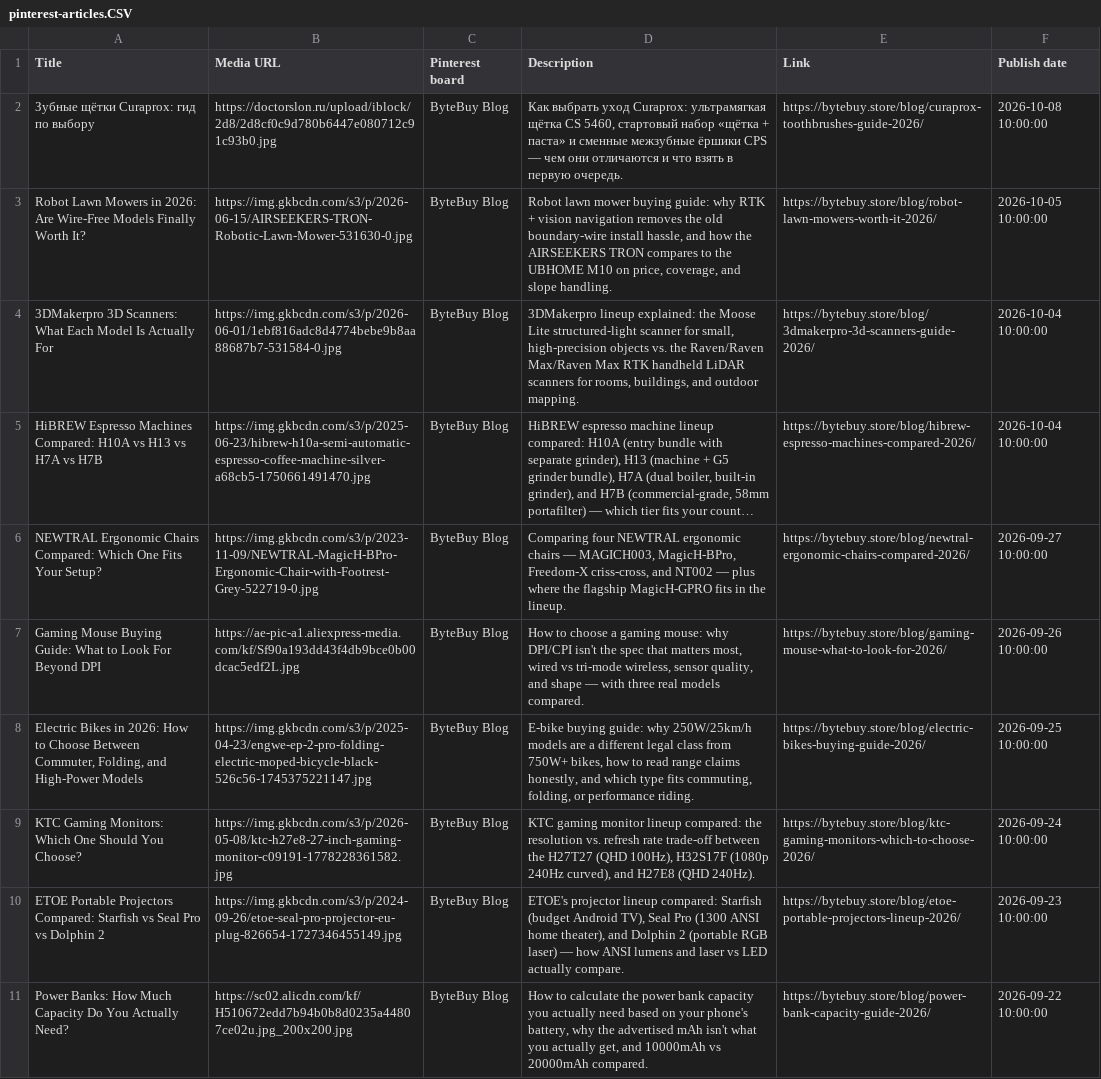
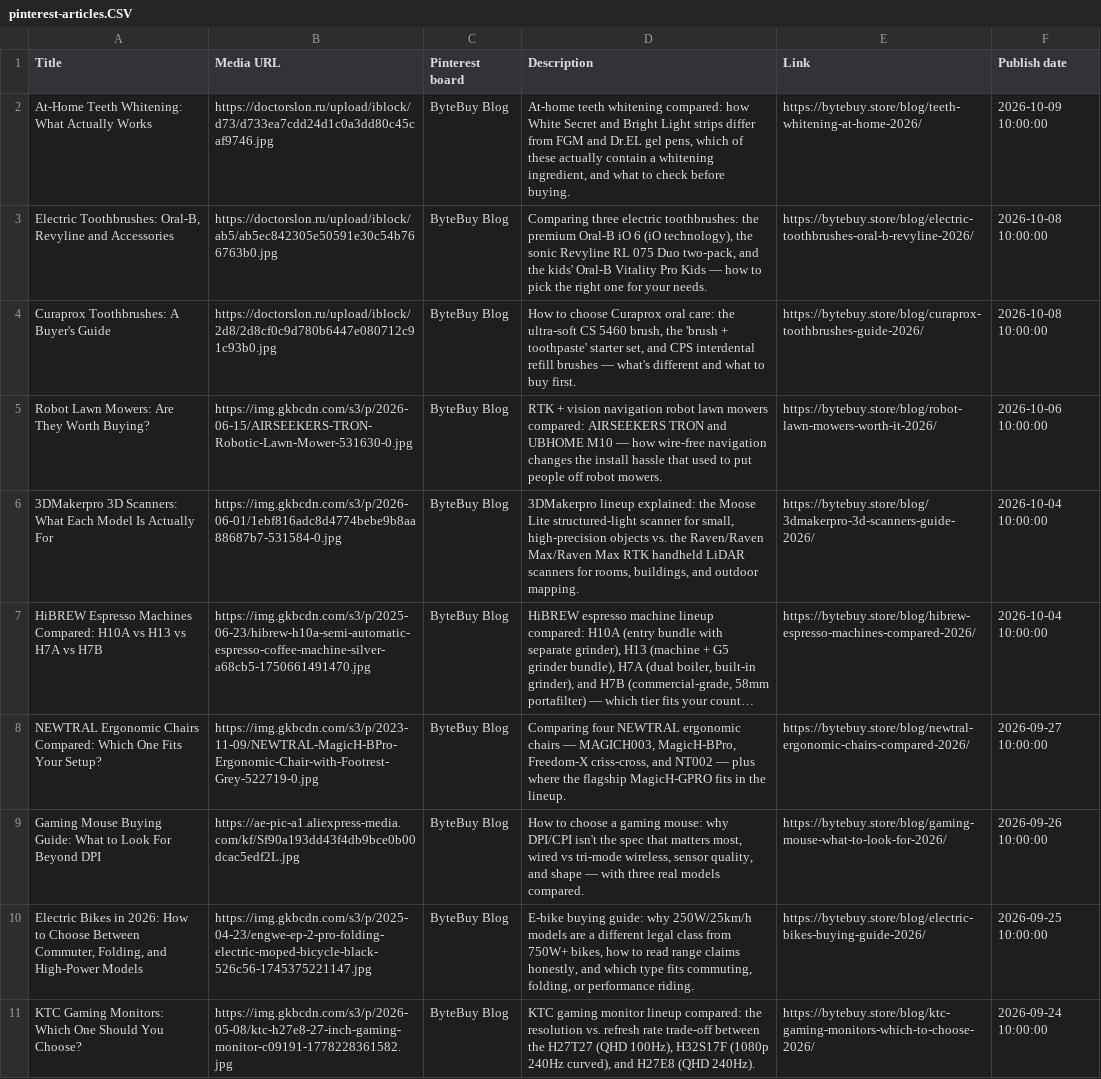
Before and after one commit to artpil/bytebuy, a CSV file: pinterest-articles.CSV, drawn as a sheet; only a part is shown; the shorter side is filled out with more unchanged rows; long unchanged cells end in ….

```diff
--- a/pinterest-articles.CSV
+++ b/pinterest-articles.CSV
@@ -1,4 +1,6 @@
 Title,Media URL,Pinterest board,Description,Link,Publish date
-"Зубные щётки Curaprox: гид по выбору","https://doctorslon.ru/upload/iblock/2d8/2d8cf0c9d780b6447e080712c91c93b0.jpg","ByteBuy Blog","Как выбрать уход Curaprox: ультрамягкая щётка CS 5460, стартовый набор «щётка + паста» и сменные межзубные ёршики CPS — чем они отличаются и что взять в первую очередь.","https://bytebuy.store/blog/curaprox-toothbrushes-guide-2026/","2026-10-08 10:00:00"
-"Robot Lawn Mowers in 2026: Are Wire-Free Models Finally Worth It?","https://img.gkbcdn.com/s3/p/2026-06-15/AIRSEEKERS-TRON-Robotic-Lawn-Mower-531630-0.jpg","ByteBuy Blog","Robot lawn mower buying guide: why RTK + vision navigation removes the old boundary-wire install hassle, and how the AIRSEEKERS TRON compares to the UBHOME M10 on price, coverage, and slope handling.","https://bytebuy.store/blog/robot-lawn-mowers-worth-it-2026/","2026-10-05 10:00:00"
+"At-Home Teeth Whitening: What Actually Works","https://doctorslon.ru/upload/iblock/d73/d733ea7cdd24d1c0a3dd80c45caf9746.jpg","ByteBuy Blog","At-home teeth whitening compared: how White Secret and Bright Light strips differ from FGM and Dr.EL gel pens, which of these actually contain a whitening ingredient, and what to check before buying.","https://bytebuy.store/blog/teeth-whitening-at-home-2026/","2026-10-09 10:00:00"
+"Electric Toothbrushes: Oral-B, Revyline and Accessories","https://doctorslon.ru/upload/iblock/ab5/ab5ec842305e50591e30c54b766763b0.jpg","ByteBuy Blog","Comparing three electric toothbrushes: the premium Oral-B iO 6 (iO technology), the sonic Revyline RL 075 Duo two-pack, and the kids' Oral-B Vitality Pro Kids — how to pick the right one for your needs.","https://bytebuy.store/blog/electric-toothbrushes-oral-b-revyline-2026/","2026-10-08 10:00:00"
+"Curaprox Toothbrushes: A Buyer's Guide","https://doctorslon.ru/upload/iblock/2d8/2d8cf0c9d780b6447e080712c91c93b0.jpg","ByteBuy Blog","How to choose Curaprox oral care: the ultra-soft CS 5460 brush, the 'brush + toothpaste' starter set, and CPS interdental refill brushes — what's different and what to buy first.","https://bytebuy.store/blog/curaprox-toothbrushes-guide-2026/","2026-10-08 10:00:00"
+"Robot Lawn Mowers: Are They Worth Buying?","https://img.gkbcdn.com/s3/p/2026-06-15/AIRSEEKERS-TRON-Robotic-Lawn-Mower-531630-0.jpg","ByteBuy Blog","RTK + vision navigation robot lawn mowers compared: AIRSEEKERS TRON and UBHOME M10 — how wire-free navigation changes the install hassle that used to put people off robot mowers.","https://bytebuy.store/blog/robot-lawn-mowers-worth-it-2026/","2026-10-06 10:00:00"
 "3DMakerpro 3D Scanners: What Each Model Is Actually For","https://img.gkbcdn.com/s3/p/2026-06-01/1ebf816adc8d4774bebe9b8aa88687b7-531584-0.jpg","ByteBuy Blog","3DMakerpro lineup explained: the Moose Lite structured-light scanner for small, high-precision objects vs. the Raven/Raven Max/Raven Max RTK handheld LiDAR scanners for rooms, buildings, and outdoor mapping.","https://bytebuy.store/blog/3dmakerpro-3d-scanners-guide-2026/","2026-10-04 10:00:00"
```
Also changed, not shown: pinterest-articles/curaprox-toothbrushes-guide-2026.csv, pinterest-articles/robot-lawn-mowers-worth-it-2026.csv, 20 other files.
